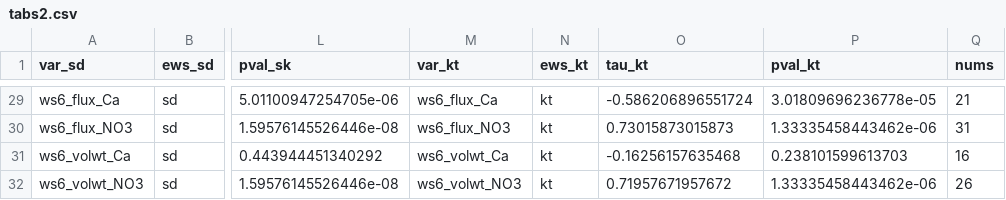
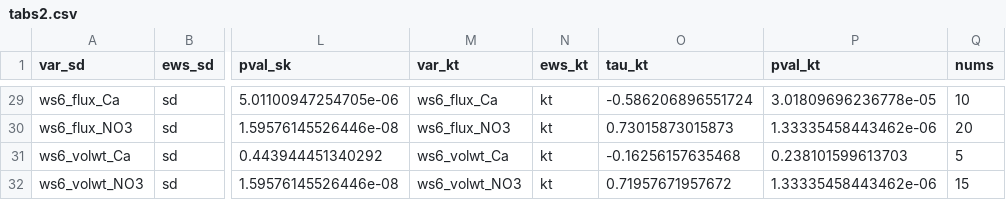
Before and after one commit to Contosta/Early-Warning-Signals-Resilience-Hubbard-Brook, a CSV file: EWS Summary Tables/tabs2.csv, drawn as a sheet; only a part is shown, gaps mark what is left out; the diff covers the shown part only; the diff names each change by its address in the sheet, - before the commit and + after, or states it on an @@ line.

```diff
--- a/EWS Summary Tables/tabs2.csv
+++ b/EWS Summary Tables/tabs2.csv
-Q29 (nums): 21
+Q29 (nums): 10
-Q30 (nums): 31
+Q30 (nums): 20
-Q31 (nums): 16
+Q31 (nums): 5
-Q32 (nums): 26
+Q32 (nums): 15
```
Also changed, not shown: 27 edited cells elsewhere in this file, 4 other files.
